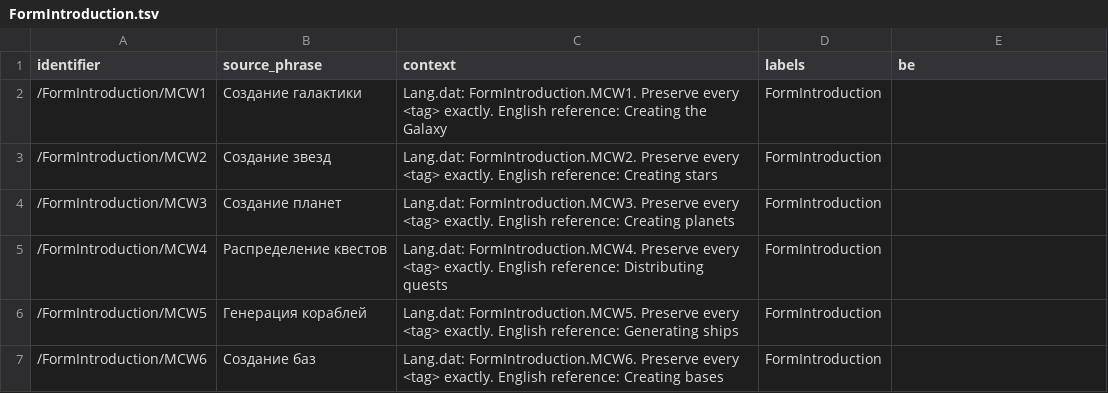
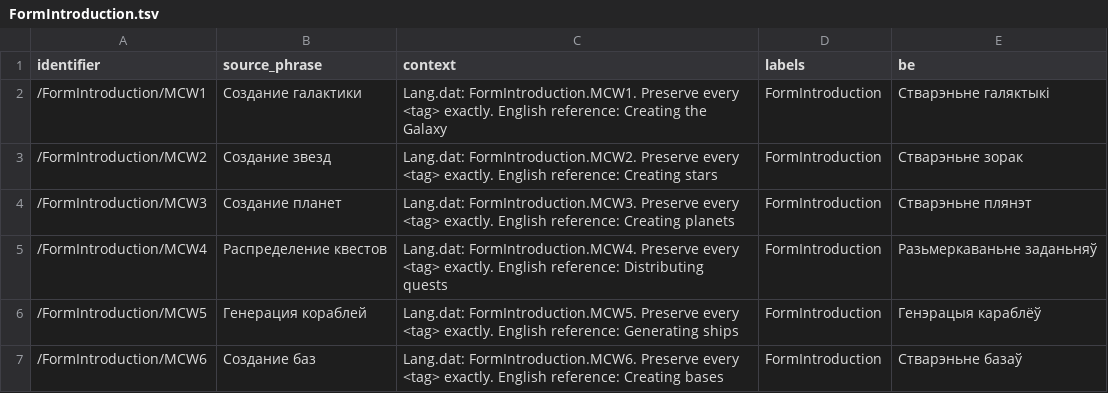
Before and after one commit to siarhei-zavadski/space-rangers-be-translation, a TSV file: crowdin/lang_dat/FormIntroduction.tsv, drawn as a sheet; only a part is shown; the diff covers the shown part only.

```diff
--- a/crowdin/lang_dat/FormIntroduction.tsv
+++ b/crowdin/lang_dat/FormIntroduction.tsv
@@ -2,6 +2,6 @@
-"/FormIntroduction/MCW1"	"Создание галактики"	"Lang.dat: FormIntroduction.MCW1. Preserve every <tag> exactly. English reference: Creating the Galaxy"	"FormIntroduction"	""
-"/FormIntroduction/MCW2"	"Создание звезд"	"Lang.dat: FormIntroduction.MCW2. Preserve every <tag> exactly. English reference: Creating stars"	"FormIntroduction"	""
-"/FormIntroduction/MCW3"	"Создание планет"	"Lang.dat: FormIntroduction.MCW3. Preserve every <tag> exactly. English reference: Creating planets"	"FormIntroduction"	""
-"/FormIntroduction/MCW4"	"Распределение квестов"	"Lang.dat: FormIntroduction.MCW4. Preserve every <tag> exactly. English reference: Distributing quests"	"FormIntroduction"	""
-"/FormIntroduction/MCW5"	"Генерация кораблей"	"Lang.dat: FormIntroduction.MCW5. Preserve every <tag> exactly. English reference: Generating ships"	"FormIntroduction"	""
-"/FormIntroduction/MCW6"	"Создание баз"	"Lang.dat: FormIntroduction.MCW6. Preserve every <tag> exactly. English reference: Creating bases"	"FormIntroduction"	""
+/FormIntroduction/MCW1	Создание галактики	Lang.dat: FormIntroduction.MCW1. Preserve every <tag> exactly. English reference: Creating the Galaxy	FormIntroduction	Стварэньне галяктыкі
+/FormIntroduction/MCW2	Создание звезд	Lang.dat: FormIntroduction.MCW2. Preserve every <tag> exactly. English reference: Creating stars	FormIntroduction	Стварэньне зорак
+/FormIntroduction/MCW3	Создание планет	Lang.dat: FormIntroduction.MCW3. Preserve every <tag> exactly. English reference: Creating planets	FormIntroduction	Стварэньне плянэт
+/FormIntroduction/MCW4	Распределение квестов	Lang.dat: FormIntroduction.MCW4. Preserve every <tag> exactly. English reference: Distributing quests	FormIntroduction	Разьмеркаваньне заданьняў
+/FormIntroduction/MCW5	Генерация кораблей	Lang.dat: FormIntroduction.MCW5. Preserve every <tag> exactly. English reference: Generating ships	FormIntroduction	Генэрацыя караблёў
+/FormIntroduction/MCW6	Создание баз	Lang.dat: FormIntroduction.MCW6. Preserve every <tag> exactly. English reference: Creating bases	FormIntroduction	Стварэньне базаў
```
Also changed, not shown: 5 edited cells elsewhere in this file, TERMBASE.tsv, crowdin/lang_dat/FormCfgSettings.tsv, 15 other files.
